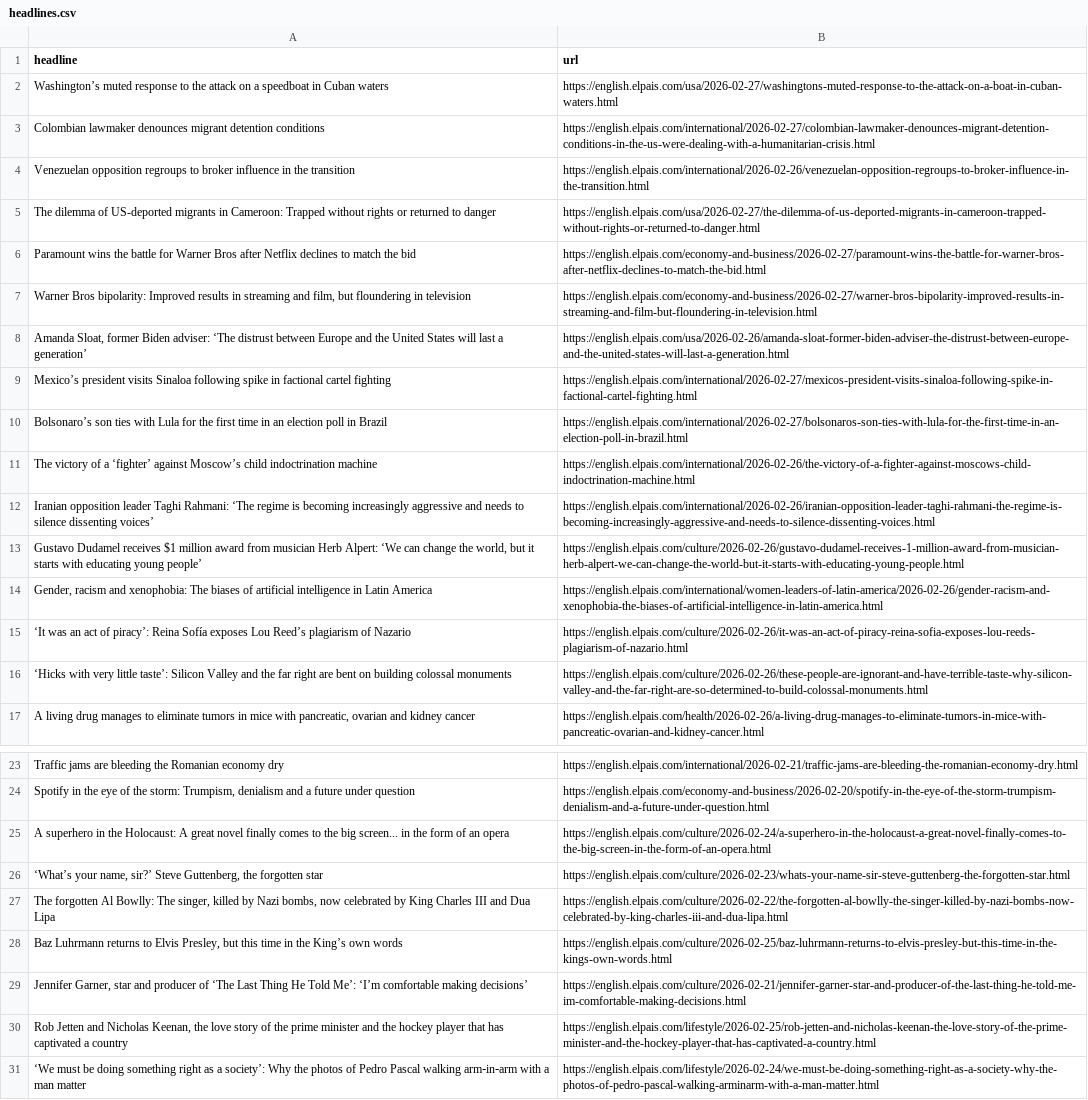
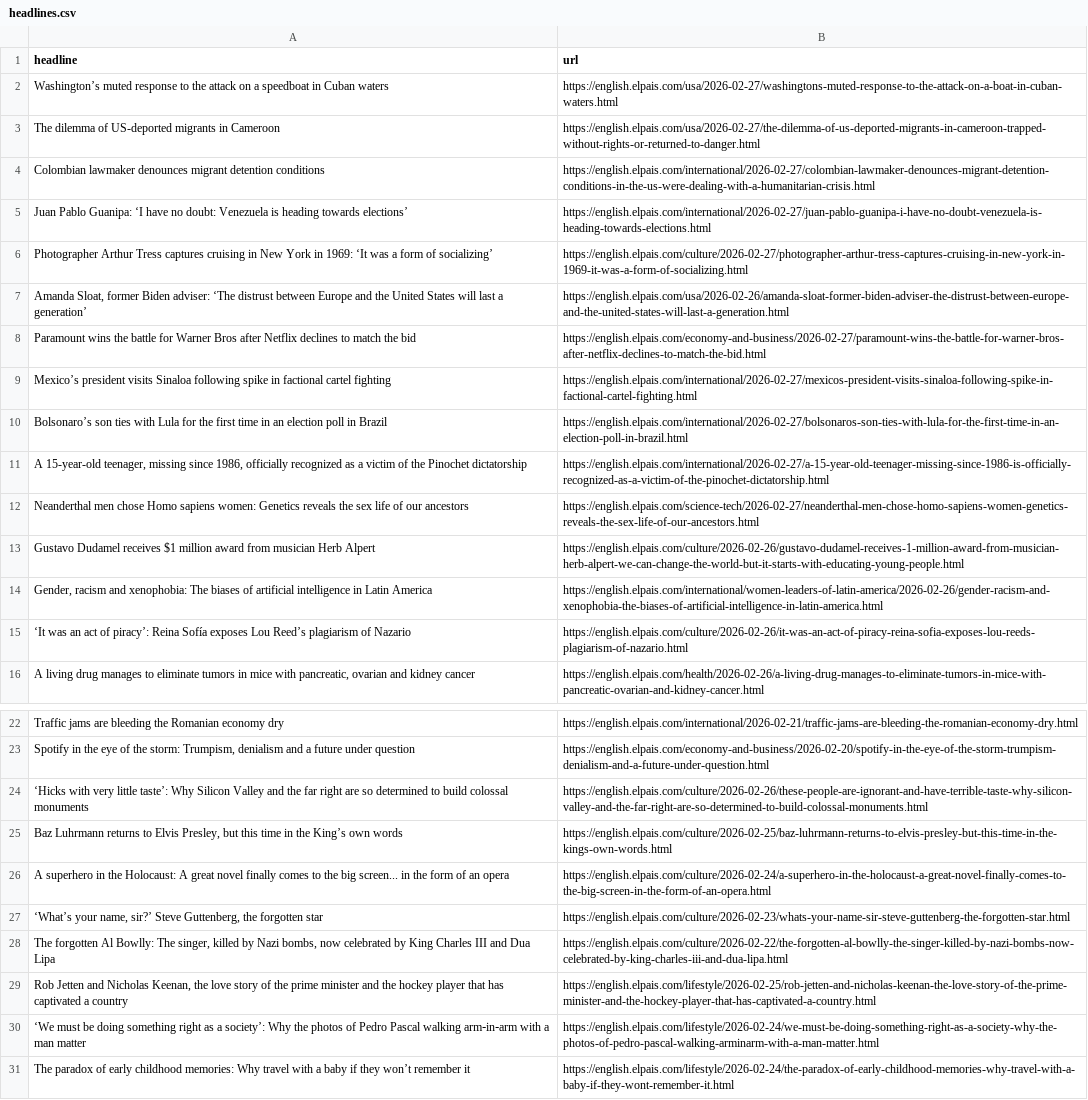
Before and after one commit to rtalabong/el-pais-scraper, a CSV file: headlines.csv, drawn as a sheet; only a part is shown, gaps mark what is left out; the shorter side is filled out with more unchanged rows; removed rows and columns are numbered as before the commit, all else as after; the diff names each change by its address in the sheet, - before the commit and + after, or states it on an @@ line.

```diff
--- a/headlines.csv
+++ b/headlines.csv
+row 3: The dilemma of US-deported migrants in Cameroon | https://english.elpais.com/usa/2026-02-27/the-dilemma-of-us-deported-migrants-in-cameroon-trapped-without-rights-or-returned-to-danger.html
-row 4: Venezuelan opposition regroups to broker influence in the transition | https://english.elpais.com/international/2026-02-26/venezuelan-opposition-regroups-to-broker-influence-in-the-transition.html
+row 5: Juan Pablo Guanipa: ‘I have no doubt: Venezuela is heading towards elections’ | https://english.elpais.com/international/2026-02-27/juan-pablo-guanipa-i-have-no-doubt-venezuela-is-heading-towards-elections.html
+row 6: Photographer Arthur Tress captures cruising in New York in 1969: ‘It was a form of socializing’ | https://english.elpais.com/culture/2026-02-27/photographer-arthur-tress-captures-cruising-in-new-york-in-1969-it-was-a-form-of-socializing.html
-A7 (headline): The dilemma of US-deported migrants in Cameroon: Trapped without rights or returned to danger
+A7 (headline): Amanda Sloat, former Biden adviser: ‘The distrust between Europe and the United States will last a generation’
-B7 (url): https://english.elpais.com/usa/2026-02-27/the-dilemma-of-us-deported-migrants-in-cameroon-trapped-without-rights-or-returned-to-danger.html
+B7 (url): https://english.elpais.com/usa/2026-02-26/amanda-sloat-former-biden-adviser-the-distrust-between-europe-and-the-united-states-will-last-a-generation.html
-row 7: Warner Bros bipolarity: Improved results in streaming and film, but floundering in television | https://english.elpais.com/economy-and-business/2026-02-27/warner-bros-bipolarity-improved-results-in-streaming-and-film-but-floundering-in-television.html
-row 8: Amanda Sloat, former Biden adviser: ‘The distrust between Europe and the United States will last a generation’ | https://english.elpais.com/usa/2026-02-26/amanda-sloat-former-biden-adviser-the-distrust-between-europe-and-the-united-states-will-last-a-generation.html
-row 11: The victory of a ‘fighter’ against Moscow’s child indoctrination machine | https://english.elpais.com/international/2026-02-26/the-victory-of-a-fighter-against-moscows-child-indoctrination-machine.html
-row 12: Iranian opposition leader Taghi Rahmani: ‘The regime is becoming increasingly aggressive and needs to silence dissenting voices’ | https://english.elpais.com/international/2026-02-26/iranian-opposition-leader-taghi-rahmani-the-regime-is-becoming-increasingly-aggressive-and-needs-to-silence-dissenting-voices.html
+row 11: A 15-year-old teenager, missing since 1986, officially recognized as a victim of the Pinochet dictatorship | https://english.elpais.com/international/2026-02-27/a-15-year-old-teenager-missing-since-1986-is-officially-recognized-as-a-victim-of-the-pinochet-dictatorship.html
+row 12: Neanderthal men chose Homo sapiens women: Genetics reveals the sex life of our ancestors | https://english.elpais.com/science-tech/2026-02-27/neanderthal-men-chose-homo-sapiens-women-genetics-reveals-the-sex-life-of-our-ancestors.html
-A13 (headline): …musician Herb Alpert: ‘We can change the world, but it starts with educating young people’
+A13 (headline): …musician Herb Alpert
-row 16: ‘Hicks with very little taste’: Silicon Valley and the far right are bent on building colossal monuments | https://english.elpais.com/culture/2026-02-26/these-people-are-ignorant-and-have-terrible-taste-why-silicon-valley-and-the-far-right-are-so-determined-to-build-colossal-monuments.html
+row 24: ‘Hicks with very little taste’: Why Silicon Valley and the far right are so determined to build colossal monuments | https://english.elpais.com/culture/2026-02-26/these-people-are-ignorant-and-have-terrible-taste-why-silicon-valley-and-the-far-right-are-so-determined-to-build-colossal-monuments.html
@@ row 28 moved to row 25: Baz Luhrmann returns to Elvis Presley, b… @@
-row 29: Jennifer Garner, star and producer of ‘The Last Thing He Told Me’: ‘I’m comfortable making decisions’ | https://english.elpais.com/culture/2026-02-21/jennifer-garner-star-and-producer-of-the-last-thing-he-told-me-im-comfortable-making-decisions.html
```
